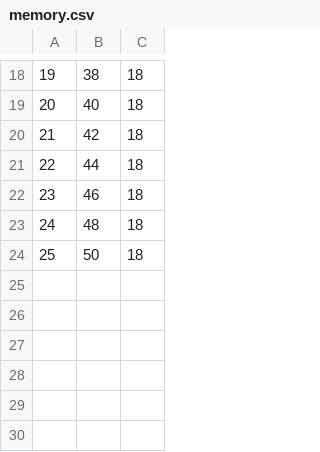
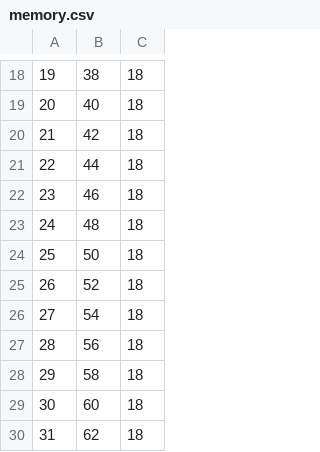
Before and after one commit to ellifteria/munin, a CSV file: memory.csv, drawn as a sheet; only a part is shown, gaps mark what is left out; the diff names each change by its address in the sheet, - before the commit and + after, or states it on an @@ line.

```diff
--- a/memory.csv
+++ b/memory.csv
+row 25: 26 | 52 | 18
+row 26: 27 | 54 | 18
+row 27: 28 | 56 | 18
+row 28: 29 | 58 | 18
+row 29: 30 | 60 | 18
+row 30: 31 | 62 | 18
```
Also changed, not shown: 2 other files.
